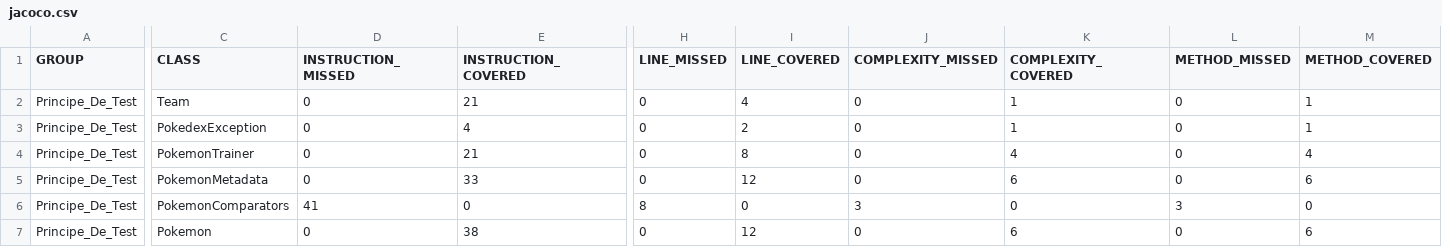
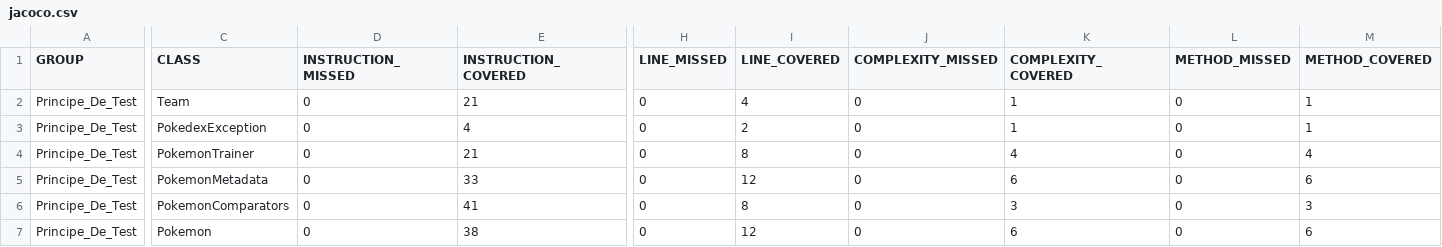
Before and after one commit to Mouhamadou-Ahibou-DIALLO/ceri-m1-techniques-de-test, a CSV file: target/site/jacoco/jacoco.csv, drawn as a sheet; only a part is shown, gaps mark what is left out; the diff names each change by its address in the sheet, - before the commit and + after, or states it on an @@ line.

```diff
--- a/target/site/jacoco/jacoco.csv
+++ b/target/site/jacoco/jacoco.csv
-D6 (INSTRUCTION_MISSED): 41
+D6 (INSTRUCTION_MISSED): 0
-E6 (INSTRUCTION_COVERED): 0
+E6 (INSTRUCTION_COVERED): 41
-H6 (LINE_MISSED): 8
+H6 (LINE_MISSED): 0
-I6 (LINE_COVERED): 0
+I6 (LINE_COVERED): 8
-J6 (COMPLEXITY_MISSED): 3
+J6 (COMPLEXITY_MISSED): 0
-K6 (COMPLEXITY_COVERED): 0
+K6 (COMPLEXITY_COVERED): 3
-L6 (METHOD_MISSED): 3
+L6 (METHOD_MISSED): 0
-M6 (METHOD_COVERED): 0
+M6 (METHOD_COVERED): 3
```
Also changed, not shown: 35 other files.
